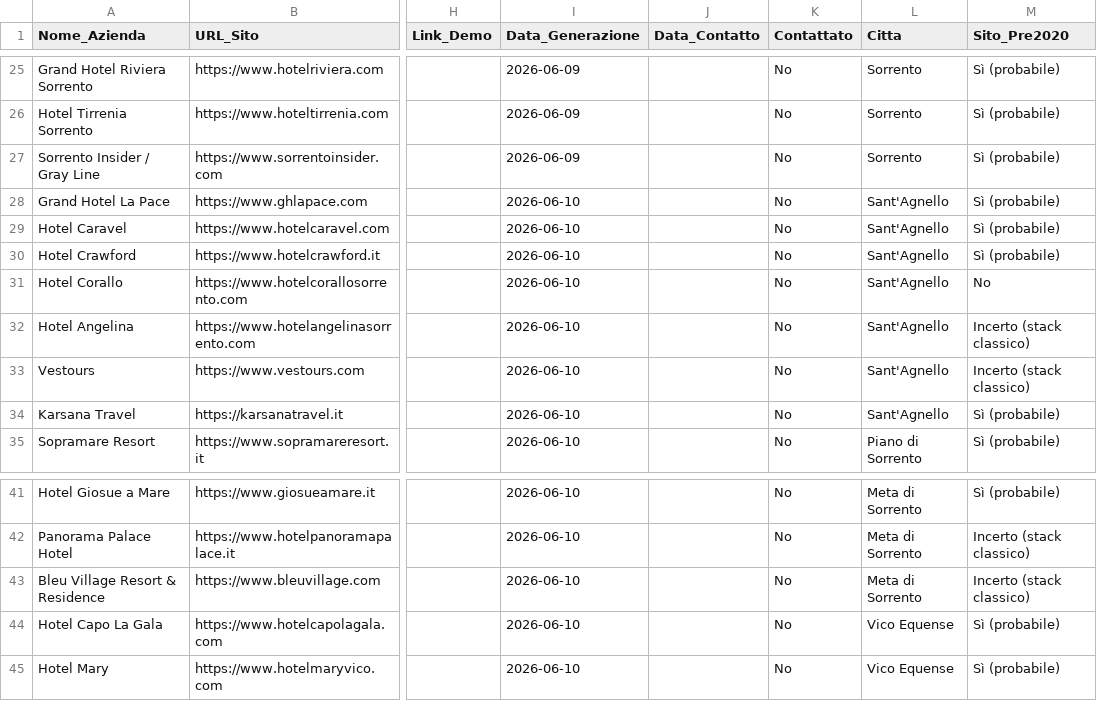
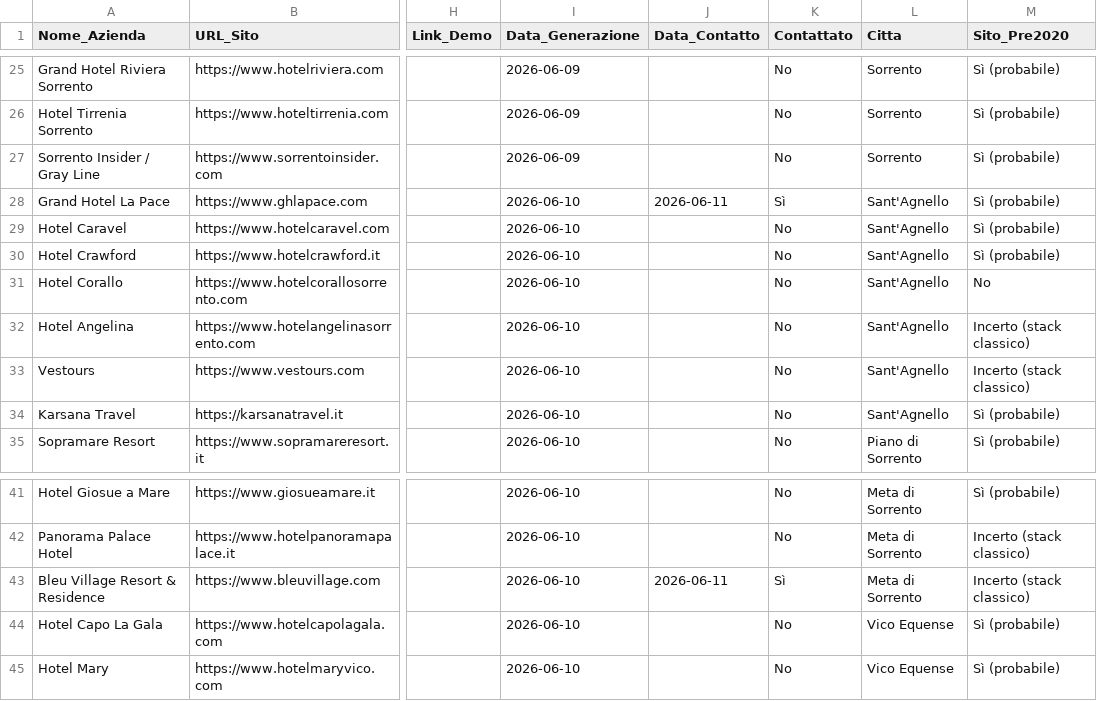
Before and after one commit to naplesexperiences-netizen/experiences-demos, a CSV file: ricerca_clienti_napoli_salerno.csv, drawn as a sheet; only a part is shown, gaps mark what is left out; the diff covers the shown part only; the diff names each change by its address in the sheet, - before the commit and + after, or states it on an @@ line.

```diff
--- a/ricerca_clienti_napoli_salerno.csv
+++ b/ricerca_clienti_napoli_salerno.csv
-J28 (Data_Contatto): (empty)
+J28 (Data_Contatto): 2026-06-11
-K28 (Contattato): No
+K28 (Contattato): Sì
-J43 (Data_Contatto): (empty)
+J43 (Data_Contatto): 2026-06-11
-K43 (Contattato): No
+K43 (Contattato): Sì
```
Also changed, not shown: 26 edited cells elsewhere in this file.
